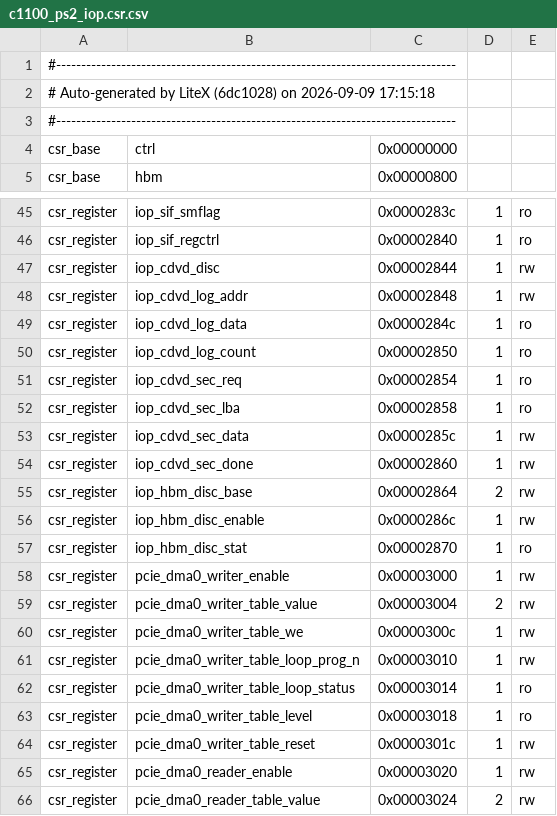
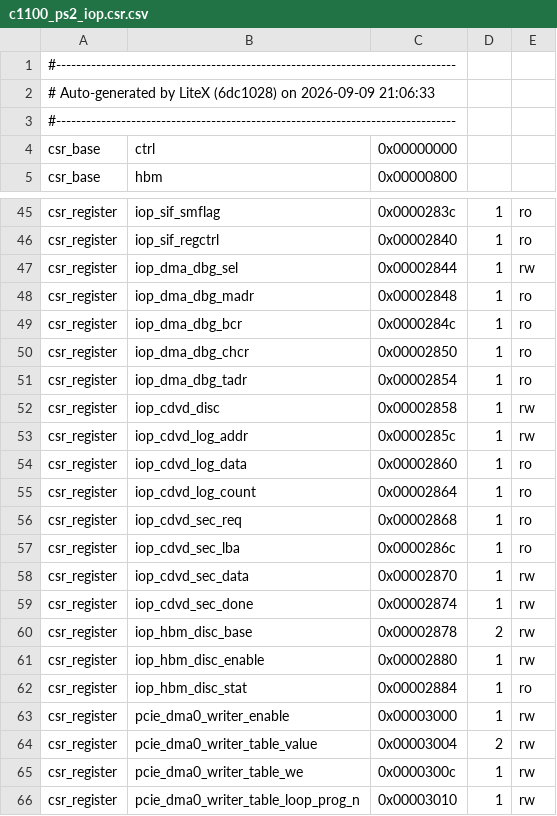
Before and after one commit to Dracnea/PS2-Xilinx-UltrascalePlus, a CSV file: bitstreams/c1100_ps2_iop.csr.csv, drawn as a sheet; only a part is shown, gaps mark what is left out; the shorter side is filled out with more unchanged rows.

```diff
--- a/bitstreams/c1100_ps2_iop.csr.csv
+++ b/bitstreams/c1100_ps2_iop.csr.csv
@@ -1,3 +1,3 @@
 #--------------------------------------------------------------------------------
-# Auto-generated by LiteX (6dc1028) on 2026-09-09 17:15:18
+# Auto-generated by LiteX (6dc1028) on 2026-09-09 21:06:33
 #--------------------------------------------------------------------------------
@@ -46,13 +46,18 @@ csr_register,iop_sif_smflag,0x0000283c,1,ro
 csr_register,iop_sif_regctrl,0x00002840,1,ro
-csr_register,iop_cdvd_disc,0x00002844,1,rw
-csr_register,iop_cdvd_log_addr,0x00002848,1,rw
-csr_register,iop_cdvd_log_data,0x0000284c,1,ro
-csr_register,iop_cdvd_log_count,0x00002850,1,ro
-csr_register,iop_cdvd_sec_req,0x00002854,1,ro
-csr_register,iop_cdvd_sec_lba,0x00002858,1,ro
-csr_register,iop_cdvd_sec_data,0x0000285c,1,rw
-csr_register,iop_cdvd_sec_done,0x00002860,1,rw
-csr_register,iop_hbm_disc_base,0x00002864,2,rw
-csr_register,iop_hbm_disc_enable,0x0000286c,1,rw
-csr_register,iop_hbm_disc_stat,0x00002870,1,ro
+csr_register,iop_dma_dbg_sel,0x00002844,1,rw
+csr_register,iop_dma_dbg_madr,0x00002848,1,ro
+csr_register,iop_dma_dbg_bcr,0x0000284c,1,ro
+csr_register,iop_dma_dbg_chcr,0x00002850,1,ro
+csr_register,iop_dma_dbg_tadr,0x00002854,1,ro
+csr_register,iop_cdvd_disc,0x00002858,1,rw
+csr_register,iop_cdvd_log_addr,0x0000285c,1,rw
+csr_register,iop_cdvd_log_data,0x00002860,1,ro
+csr_register,iop_cdvd_log_count,0x00002864,1,ro
+csr_register,iop_cdvd_sec_req,0x00002868,1,ro
+csr_register,iop_cdvd_sec_lba,0x0000286c,1,ro
+csr_register,iop_cdvd_sec_data,0x00002870,1,rw
+csr_register,iop_cdvd_sec_done,0x00002874,1,rw
+csr_register,iop_hbm_disc_base,0x00002878,2,rw
+csr_register,iop_hbm_disc_enable,0x00002880,1,rw
+csr_register,iop_hbm_disc_stat,0x00002884,1,ro
 csr_register,pcie_dma0_writer_enable,0x00003000,1,rw
```
Also changed, not shown: 4 other files.
